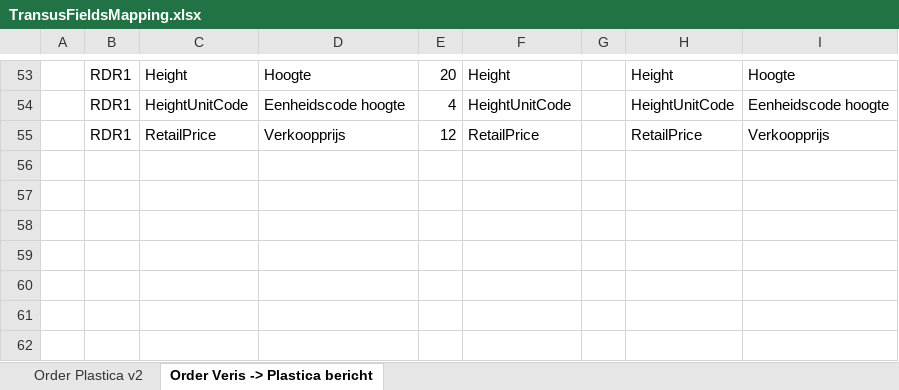
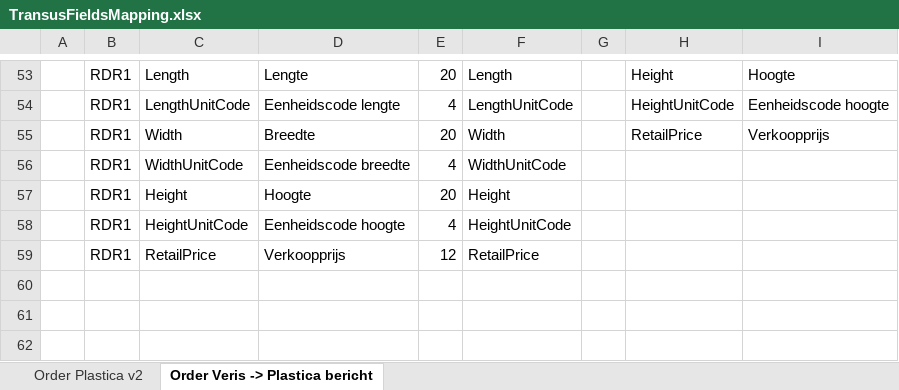
Before and after one commit to GameBayoumy/EdiConnector, an Excel workbook: TransusFieldsMapping.xlsx, sheet Order Veris -> Plastica bericht, drawn as a sheet; only a part is shown, gaps mark what is left out; values as stored, in another font and other column widths than the file's, no borders; table styles not drawn; the diff covers the shown part only; the diff names each change by its address in the sheet, - before the commit and + after, or states it on an @@ line.

Commit message:
[ADDS] Plastica order document [CHANGE] Mapping of UDF

```diff
--- a/TransusFieldsMapping.xlsx (sheet Order Veris -> Plastica bericht)
+++ b/TransusFieldsMapping.xlsx (sheet Order Veris -> Plastica bericht)
-C53: Height
+C53: Length
-D53: Hoogte
+D53: Lengte
-F53: Height
+F53: Length
-C54: HeightUnitCode
+C54: LengthUnitCode
-D54: Eenheidscode hoogte
+D54: Eenheidscode lengte
-F54: HeightUnitCode
+F54: LengthUnitCode
-C55: RetailPrice
+C55: Width
-D55: Verkoopprijs
+D55: Breedte
-E55: 12
+E55: 20
-F55: RetailPrice
+F55: Width
-B56:B59: (empty)
+B56:B59: RDR1
-C56: (empty)
+C56: WidthUnitCode
-D56: (empty)
+D56: Eenheidscode breedte
-E56: (empty)
+E56: 4
-F56: (empty)
+F56: WidthUnitCode
-C57: (empty)
+C57: Height
-D57: (empty)
+D57: Hoogte
-E57: (empty)
+E57: 20
-F57: (empty)
+F57: Height
-C58: (empty)
+C58: HeightUnitCode
-D58: (empty)
+D58: Eenheidscode hoogte
-E58: (empty)
+E58: 4
-F58: (empty)
+F58: HeightUnitCode
-C59: (empty)
+C59: RetailPrice
-D59: (empty)
+D59: Verkoopprijs
-E59: (empty)
+E59: 12
-F59: (empty)
+F59: RetailPrice
```
Also changed, not shown: 52 edited cells and cell formats elsewhere in this sheet, 3 other files.
